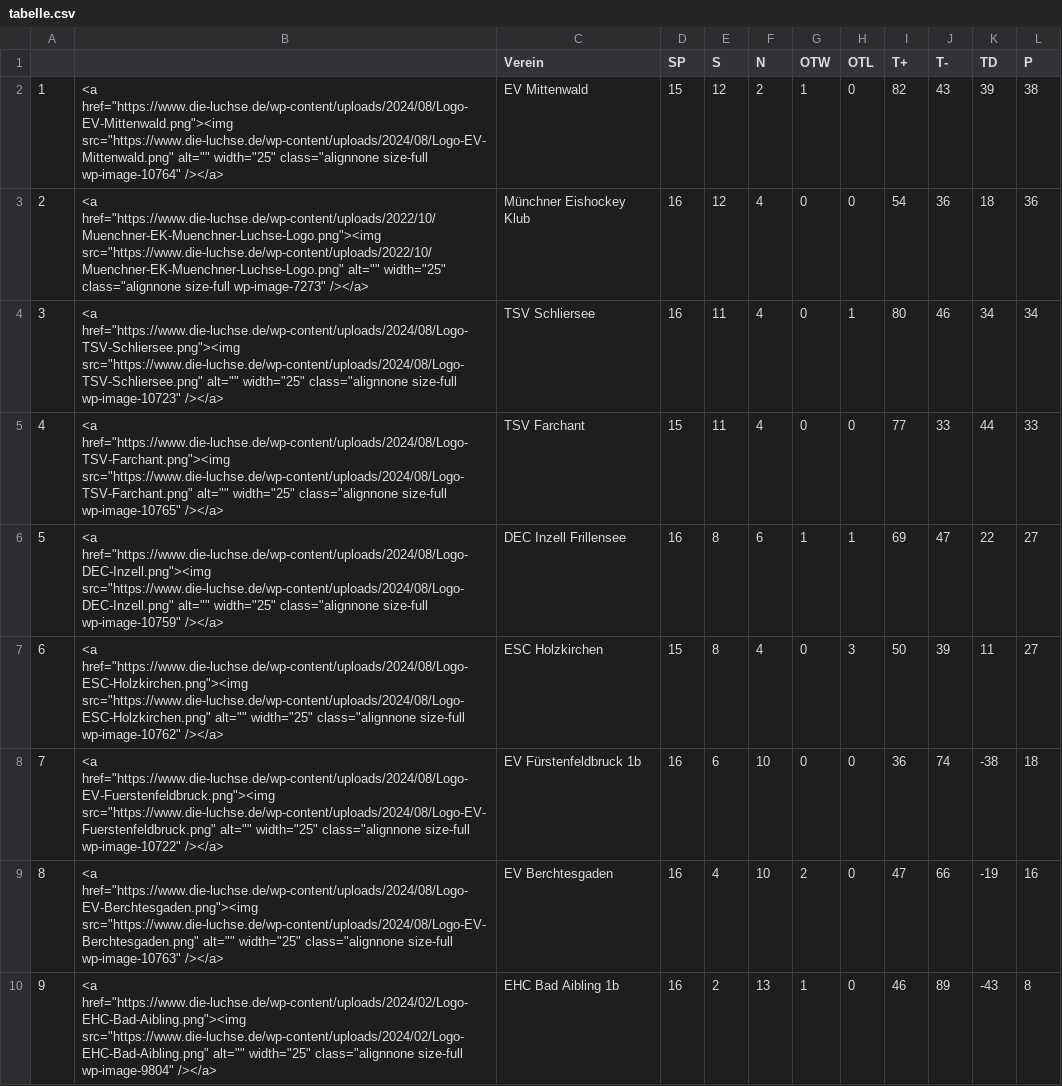
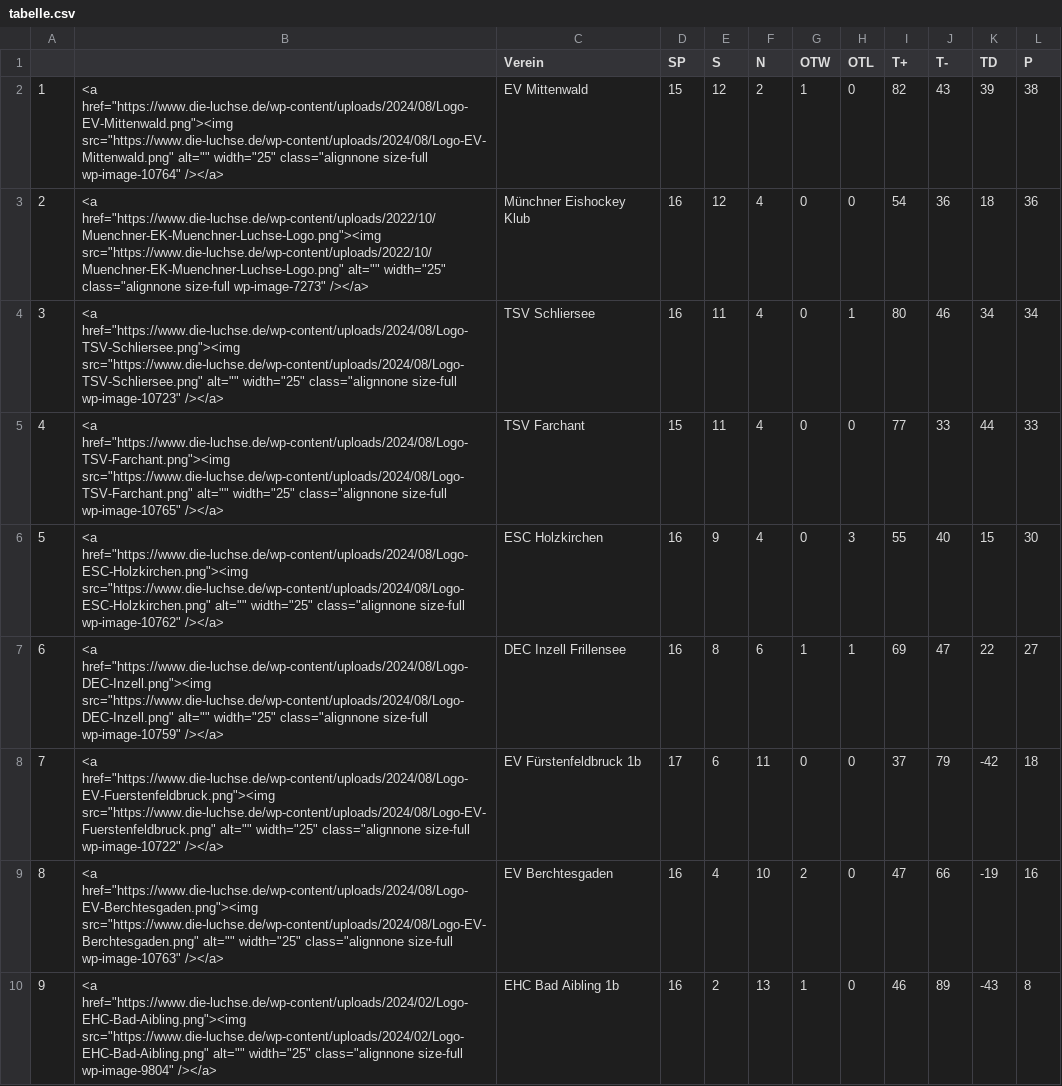
Before and after one commit to lpkiemes/mek-autotabelle, a CSV file: tabelle.csv, drawn as a sheet; only a part is shown; removed rows and columns are numbered as before the commit, all else as after; the diff names each change by its address in the sheet, - before the commit and + after, or states it on an @@ line.

```diff
--- a/tabelle.csv
+++ b/tabelle.csv
+row 6: 5 | <a href="https://www.die-luchse.de/wp-content/uploads/2024/08/Logo-ESC-Holzkirchen.png"><img src="https://www.die-luchse.de/wp-content/uploads/2024/08/Logo-ESC-Holzkirchen.png" alt="" width="25" class="alignnone size-full wp-image-10762" /></a> | ESC Holzkirchen | 16 | 9 | 4 | 0 | 3 | 55 | 40 | 15 | 30
@@ column A renumbered in row 7 @@
-row 7: 6 | <a href="https://www.die-luchse.de/wp-content/uploads/2024/08/Logo-ESC-Holzkirchen.png"><img src="https://www.die-luchse.de/wp-content/uploads/2024/08/Logo-ESC-Holzkirchen.png" alt="" width="25" class="alignnone size-full wp-image-10762" /></a> | ESC Holzkirchen | 15 | 8 | 4 | 0 | 3 | 50 | 39 | 11 | 27
-D8 (SP): 16
+D8 (SP): 17
-F8 (N): 10
+F8 (N): 11
-I8 (T+): 36
+I8 (T+): 37
-J8 (T-): 74
+J8 (T-): 79
-K8 (TD): -38
+K8 (TD): -42
```
